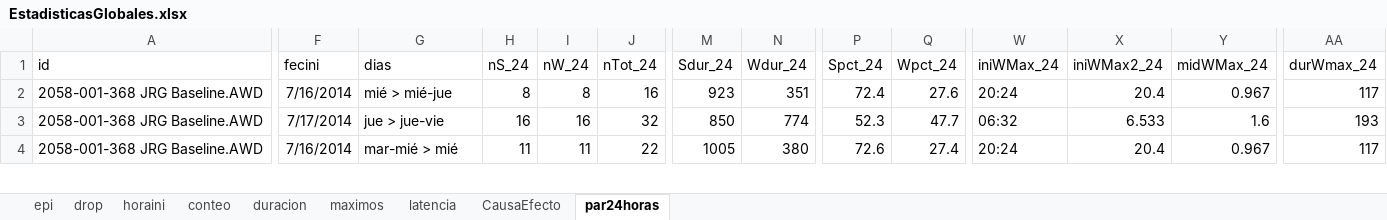
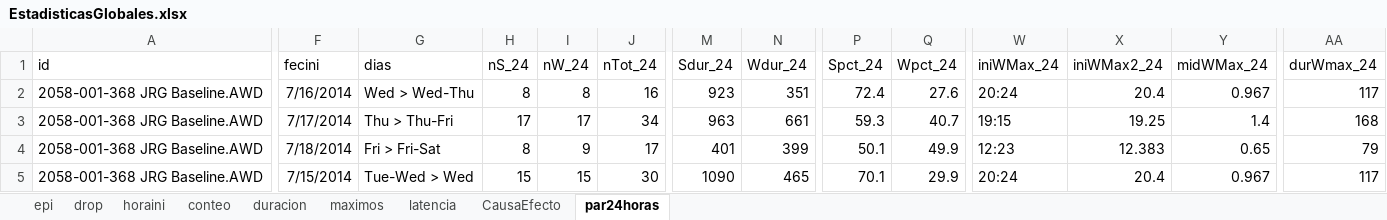
Before and after one commit to olitroski/Actigrafia, an Excel workbook: testfolder/EstadisticasGlobales.xlsx, sheet par24horas, drawn as a sheet; only a part is shown, gaps mark what is left out; values as stored, in another font and other column widths than the file's, no borders; addresses are those after the commit; rows hold the shown columns only; the diff covers the shown part only; the diff names each change by its address in the sheet, - before the commit and + after, or states it on an @@ line.

```diff
--- a/testfolder/EstadisticasGlobales.xlsx (sheet par24horas)
+++ b/testfolder/EstadisticasGlobales.xlsx (sheet par24horas)
-G2 (dias): mié > mié-jue
+G2 (dias): Wed > Wed-Thu
-G3 (dias): jue > jue-vie
+G3 (dias): Thu > Thu-Fri
-H3 (nS_24): 16
+H3 (nS_24): 17
-I3 (nW_24): 16
+I3 (nW_24): 17
-J3 (nTot_24): 32
+J3 (nTot_24): 34
-M3 (Sdur_24): 850
+M3 (Sdur_24): 963
-N3 (Wdur_24): 774
+N3 (Wdur_24): 661
-P3 (Spct_24): 52.3
+P3 (Spct_24): 59.3
-Q3 (Wpct_24): 47.7
+Q3 (Wpct_24): 40.7
-W3 (iniWMax_24): 06:32
+W3 (iniWMax_24): 19:15
-X3 (iniWMax2_24): 6.533
+X3 (iniWMax2_24): 19.25
-Y3 (midWMax_24): 1.6
+Y3 (midWMax_24): 1.4
-AA3 (durWmax_24): 193
+AA3 (durWmax_24): 168
+row 4: 2058-001-368 JRG Baseline.AWD | 7/18/2014 | Fri > Fri-Sat | 8 | 9 | 17 | 401 | 399 | 50.1 | 49.9 | 12:23 | 12.383 | 0.65 | 79
-F5 (fecini): 7/16/2014
+F5 (fecini): 7/15/2014
-G5 (dias): mar-mié > mié
+G5 (dias): Tue-Wed > Wed
-H5 (nS_24): 11
+H5 (nS_24): 15
-I5 (nW_24): 11
+I5 (nW_24): 15
-J5 (nTot_24): 22
+J5 (nTot_24): 30
-M5 (Sdur_24): 1005
+M5 (Sdur_24): 1090
-N5 (Wdur_24): 380
+N5 (Wdur_24): 465
-P5 (Spct_24): 72.6
+P5 (Spct_24): 70.1
-Q5 (Wpct_24): 27.4
+Q5 (Wpct_24): 29.9
```
Also changed, not shown: 8 removed rows and 67 edited cells elsewhere in this sheet, sheet epi, sheet duracion, sheet conteo, sheet latencia, sheet maximos, sheet horaini, 2 more sheets, testfolder/2058-002-298 MLR Baseline.stats.xlsx, testfolder/2058-004-433 AJM Baseline.stats.xlsx, 33 other files.
